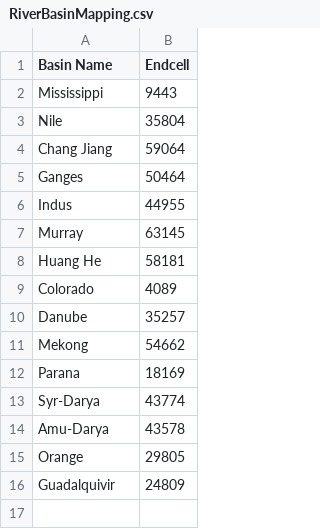
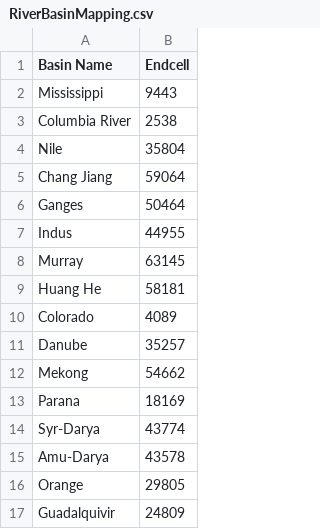
Before and after one commit to pik-piam/mrwater, a CSV file: inst/extdata/RiverBasinMapping.csv, drawn as a sheet.

Commit message:
updated SIMPLE start script and included Columbia River in RiverBasinMapping

```diff
--- a/inst/extdata/RiverBasinMapping.csv
+++ b/inst/extdata/RiverBasinMapping.csv
@@ -2,2 +2,3 @@ Basin Name,Endcell
 Mississippi,9443
+Columbia River, 2538
 Nile,35804
```
Also changed, not shown: 5 other files.
